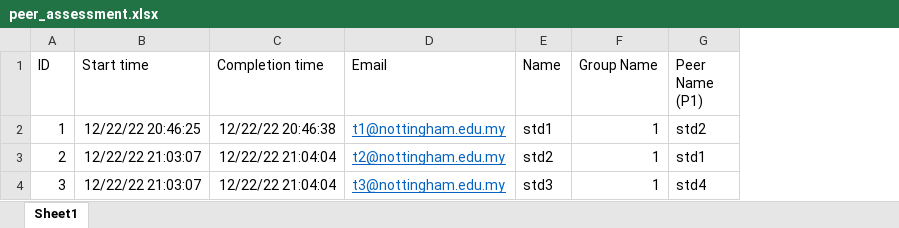
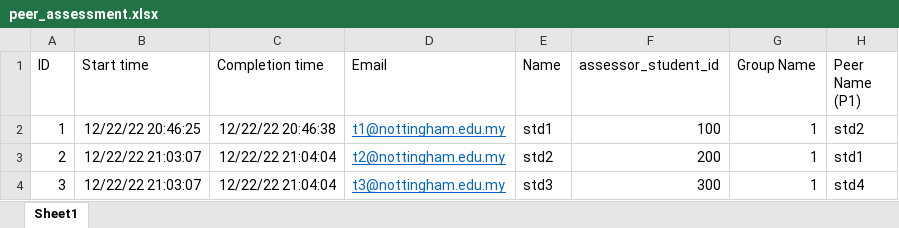
Before and after one commit to balandongiv/pygla, an Excel workbook: unit_test/peer_assessment.xlsx, sheet Sheet1, drawn as a sheet; only a part is shown; values as stored, in another font and other column widths than the file's, no borders; table styles not drawn; the diff names each change by its address in the sheet, - before the commit and + after, or states it on an @@ line.

```diff
--- a/unit_test/peer_assessment.xlsx (sheet Sheet1)
+++ b/unit_test/peer_assessment.xlsx (sheet Sheet1)
+column F (assessor_student_id), rows 2-4: 100 | 200 | 300
```
Also changed, not shown: 6 other files.
